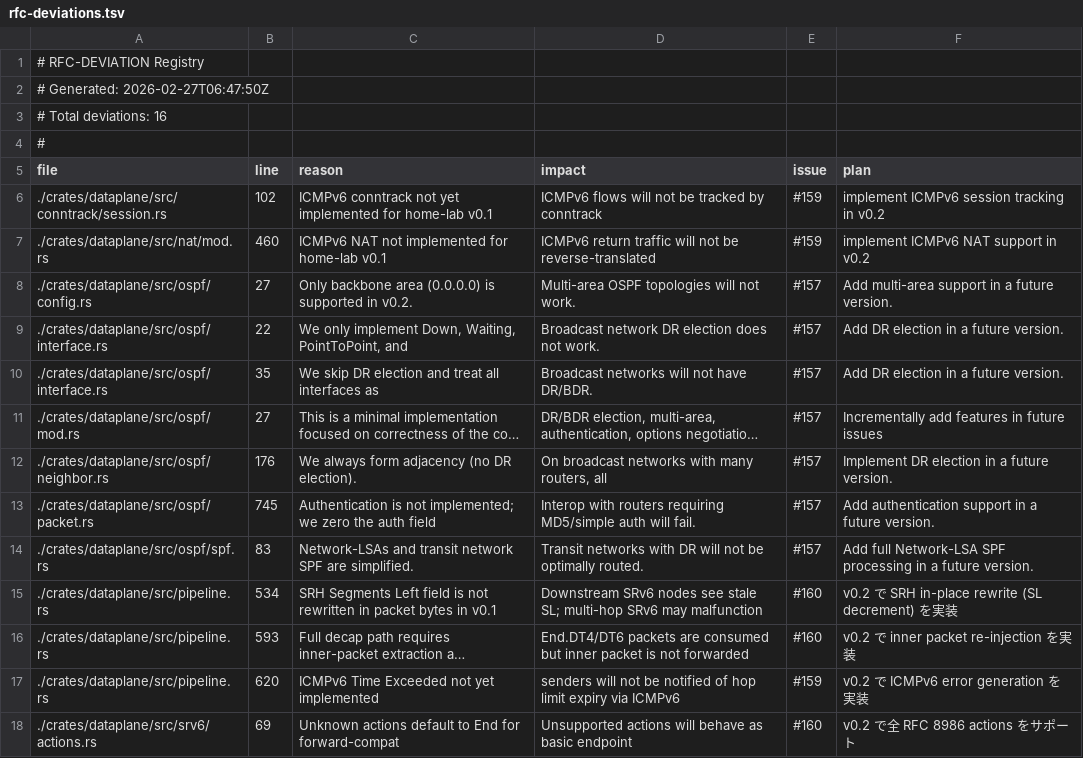
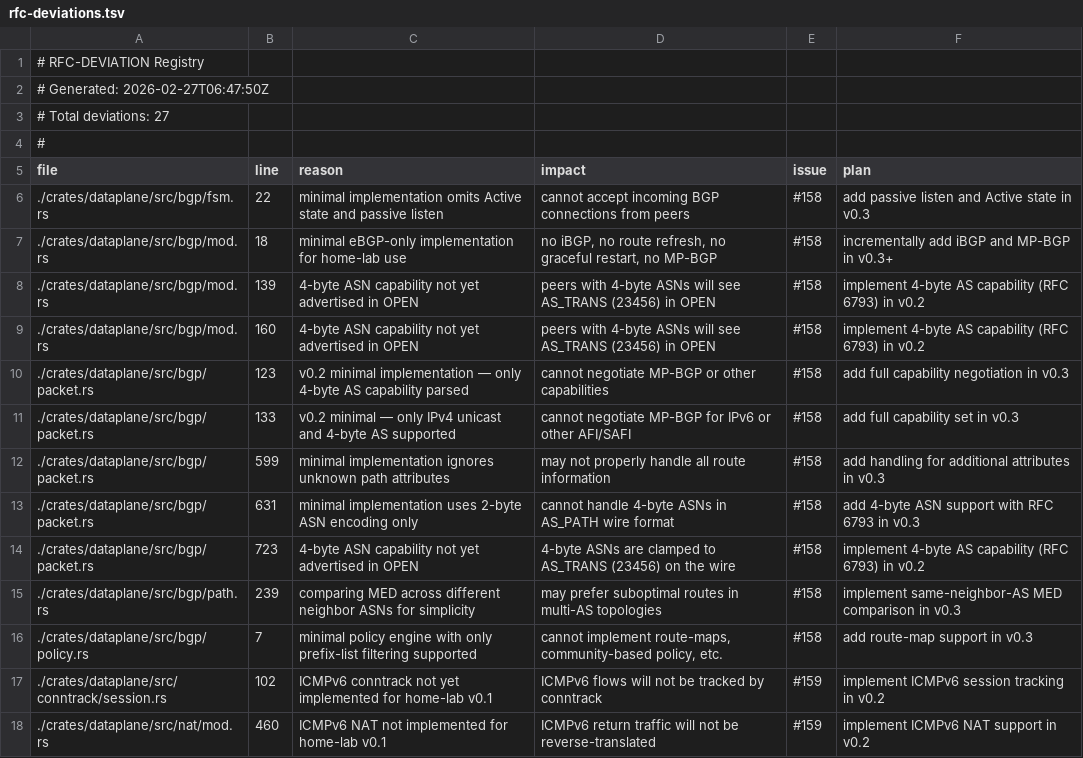
Before and after one commit to aoki-taquan/ruster, a TSV file: docs/rfc-deviations.tsv, drawn as a sheet; only a part is shown; the shorter side is filled out with more unchanged rows; long unchanged cells end in ….

Commit message:
chore: update rfc-deviations.tsv registry

```diff
--- a/docs/rfc-deviations.tsv
+++ b/docs/rfc-deviations.tsv
@@ -2,5 +2,16 @@
 # Generated: 2026-02-27T06:47:50Z
-# Total deviations: 16
+# Total deviations: 27
 #
 file	line	reason	impact	issue	plan
+./crates/dataplane/src/bgp/fsm.rs	22	minimal implementation omits Active state and passive listen	cannot accept incoming BGP connections from peers	#158	add passive listen and Active state in v0.3
+./crates/dataplane/src/bgp/mod.rs	18	minimal eBGP-only implementation for home-lab use	no iBGP, no route refresh, no graceful restart, no MP-BGP	#158	incrementally add iBGP and MP-BGP in v0.3+
+./crates/dataplane/src/bgp/mod.rs	139	4-byte ASN capability not yet advertised in OPEN	peers with 4-byte ASNs will see AS_TRANS (23456) in OPEN	#158	implement 4-byte AS capability (RFC 6793) in v0.2
+./crates/dataplane/src/bgp/mod.rs	160	4-byte ASN capability not yet advertised in OPEN	peers with 4-byte ASNs will see AS_TRANS (23456) in OPEN	#158	implement 4-byte AS capability (RFC 6793) in v0.2
+./crates/dataplane/src/bgp/packet.rs	123	v0.2 minimal implementation — only 4-byte AS capability parsed	cannot negotiate MP-BGP or other capabilities	#158	add full capability negotiation in v0.3
+./crates/dataplane/src/bgp/packet.rs	133	v0.2 minimal — only IPv4 unicast and 4-byte AS supported	cannot negotiate MP-BGP for IPv6 or other AFI/SAFI	#158	add full capability set in v0.3
+./crates/dataplane/src/bgp/packet.rs	599	minimal implementation ignores unknown path attributes	may not properly handle all route information	#158	add handling for additional attributes in v0.3
+./crates/dataplane/src/bgp/packet.rs	631	minimal implementation uses 2-byte ASN encoding only	cannot handle 4-byte ASNs in AS_PATH wire format	#158	add 4-byte ASN support with RFC 6793 in v0.3
+./crates/dataplane/src/bgp/packet.rs	723	4-byte ASN capability not yet advertised in OPEN	4-byte ASNs are clamped to AS_TRANS (23456) on the wire	#158	implement 4-byte AS capability (RFC 6793) in v0.2
+./crates/dataplane/src/bgp/path.rs	239	comparing MED across different neighbor ASNs for simplicity	may prefer suboptimal routes in multi-AS topologies	#158	implement same-neighbor-AS MED comparison in v0.3
+./crates/dataplane/src/bgp/policy.rs	7	minimal policy engine with only prefix-list filtering supported	cannot implement route-maps, community-based policy, etc.	#158	add route-map support in v0.3
 ./crates/dataplane/src/conntrack/session.rs	102	ICMPv6 conntrack not yet implemented for home-lab v0.1	ICMPv6 flows will not be tracked by conntrack	#159	implement ICMPv6 session tracking in v0.2
```
